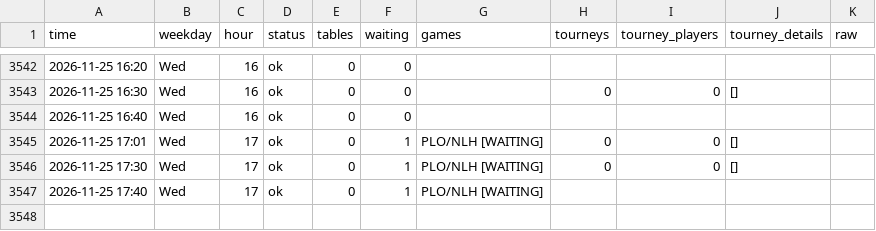
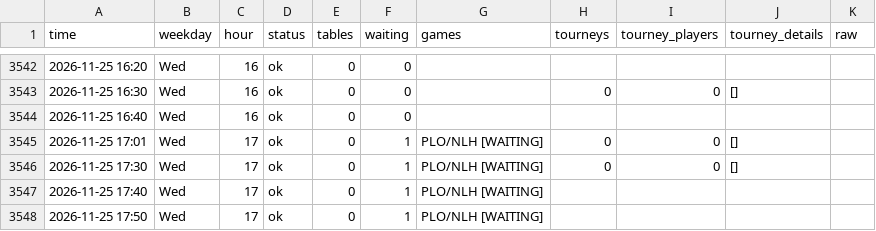
Before and after one commit to legendtoss/kings-tracker, a CSV file: data/grandcasinoas/2026-11.csv, drawn as a sheet; only a part is shown, gaps mark what is left out.

```diff
--- a/data/grandcasinoas/2026-11.csv
+++ b/data/grandcasinoas/2026-11.csv
@@ -3547 +3547,2 @@
 2026-11-25 17:40,Wed,17,ok,0,1,PLO/NLH [WAITING],,,,
+2026-11-25 17:50,Wed,17,ok,0,1,PLO/NLH [WAITING],,,,
```
Also changed, not shown: data/banco/2026-11.csv, data/cardcasino/2026-11.csv, 8 other files.
